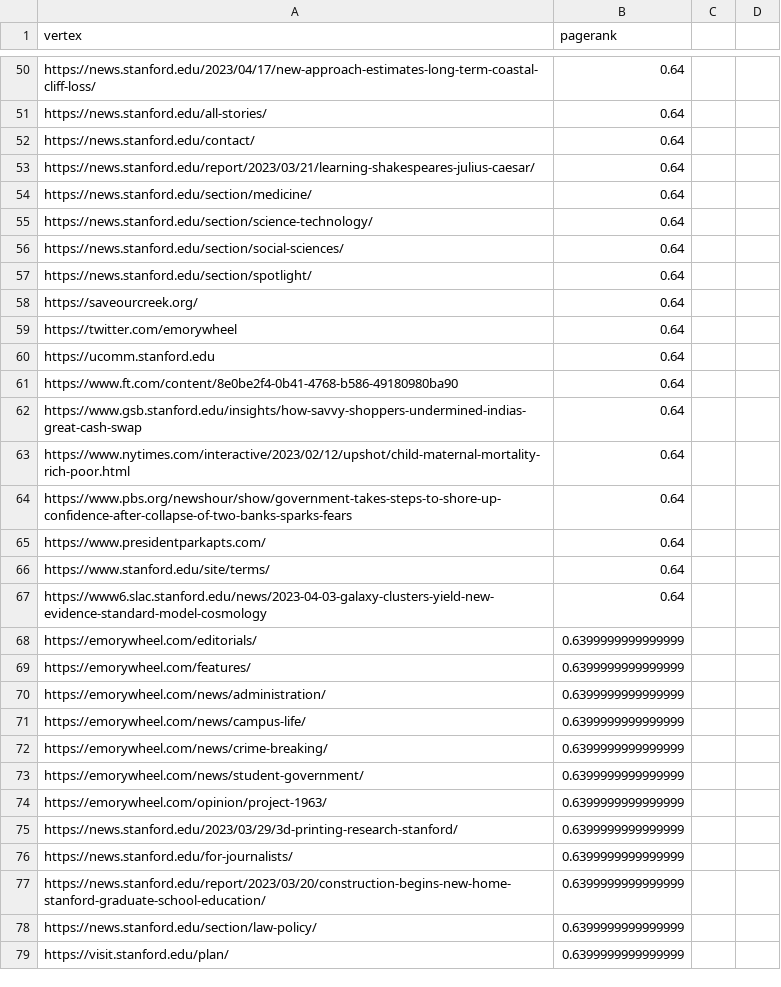
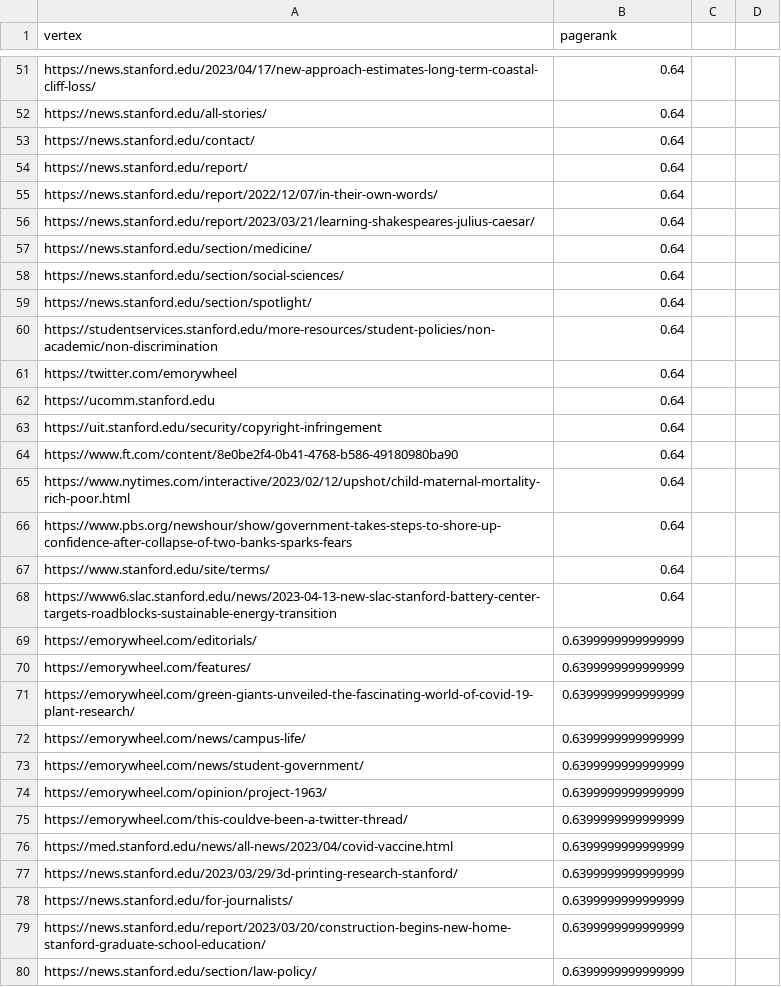
Before and after one commit to RafaelPiloto10/edusearch, a CSV file: methods/simrank/simrank.csv, drawn as a sheet; only a part is shown, gaps mark what is left out; the shorter side is filled out with more unchanged rows; the diff covers the shown part only.

```diff
--- a/methods/simrank/simrank.csv
+++ b/methods/simrank/simrank.csv
@@ -52,24 +53,25 @@ https://news.stanford.edu/all-stories/,0.64
 https://news.stanford.edu/contact/,0.64
+https://news.stanford.edu/report/,0.64
+https://news.stanford.edu/report/2022/12/07/in-their-own-words/,0.64
 https://news.stanford.edu/report/2023/03/21/learning-shakespeares-julius-caesar/,0.64
 https://news.stanford.edu/section/medicine/,0.64
-https://news.stanford.edu/section/science-technology/,0.64
 https://news.stanford.edu/section/social-sciences/,0.64
 https://news.stanford.edu/section/spotlight/,0.64
-https://saveourcreek.org/,0.64
+https://studentservices.stanford.edu/more-resources/student-policies/non-academic/non-discrimination,0.64
 https://twitter.com/emorywheel,0.64
 https://ucomm.stanford.edu,0.64
+https://uit.stanford.edu/security/copyright-infringement,0.64
 https://www.ft.com/content/8e0be2f4-0b41-4768-b586-49180980ba90,0.64
-https://www.gsb.stanford.edu/insights/how-savvy-shoppers-undermined-indias-great-cash-swap,0.64
 https://www.nytimes.com/interactive/2023/02/12/upshot/child-maternal-mortality-rich-poor.html,0.64
 https://www.pbs.org/newshour/show/government-takes-steps-to-shore-up-confidence-after-collapse-of-two-banks-sparks-fears,0.64
-https://www.presidentparkapts.com/,0.64
 https://www.stanford.edu/site/terms/,0.64
-https://www6.slac.stanford.edu/news/2023-04-03-galaxy-clusters-yield-new-evidence-standard-model-cosmology,0.64
+https://www6.slac.stanford.edu/news/2023-04-13-new-slac-stanford-battery-center-targets-roadblocks-sustainable-energy-transition,0.64
 https://emorywheel.com/editorials/,0.6399999999999999
 https://emorywheel.com/features/,0.6399999999999999
-https://emorywheel.com/news/administration/,0.6399999999999999
+https://emorywheel.com/green-giants-unveiled-the-fascinating-world-of-covid-19-plant-research/,0.6399999999999999
 https://emorywheel.com/news/campus-life/,0.6399999999999999
-https://emorywheel.com/news/crime-breaking/,0.6399999999999999
 https://emorywheel.com/news/student-government/,0.6399999999999999
 https://emorywheel.com/opinion/project-1963/,0.6399999999999999
+https://emorywheel.com/this-couldve-been-a-twitter-thread/,0.6399999999999999
+https://med.stanford.edu/news/all-news/2023/04/covid-vaccine.html,0.6399999999999999
 https://news.stanford.edu/2023/03/29/3d-printing-research-stanford/,0.6399999999999999
```
Also changed, not shown: 28 added rows, 29 removed rows and 27 edited cells elsewhere in this file, methods/pagerank/pagerank.csv.
